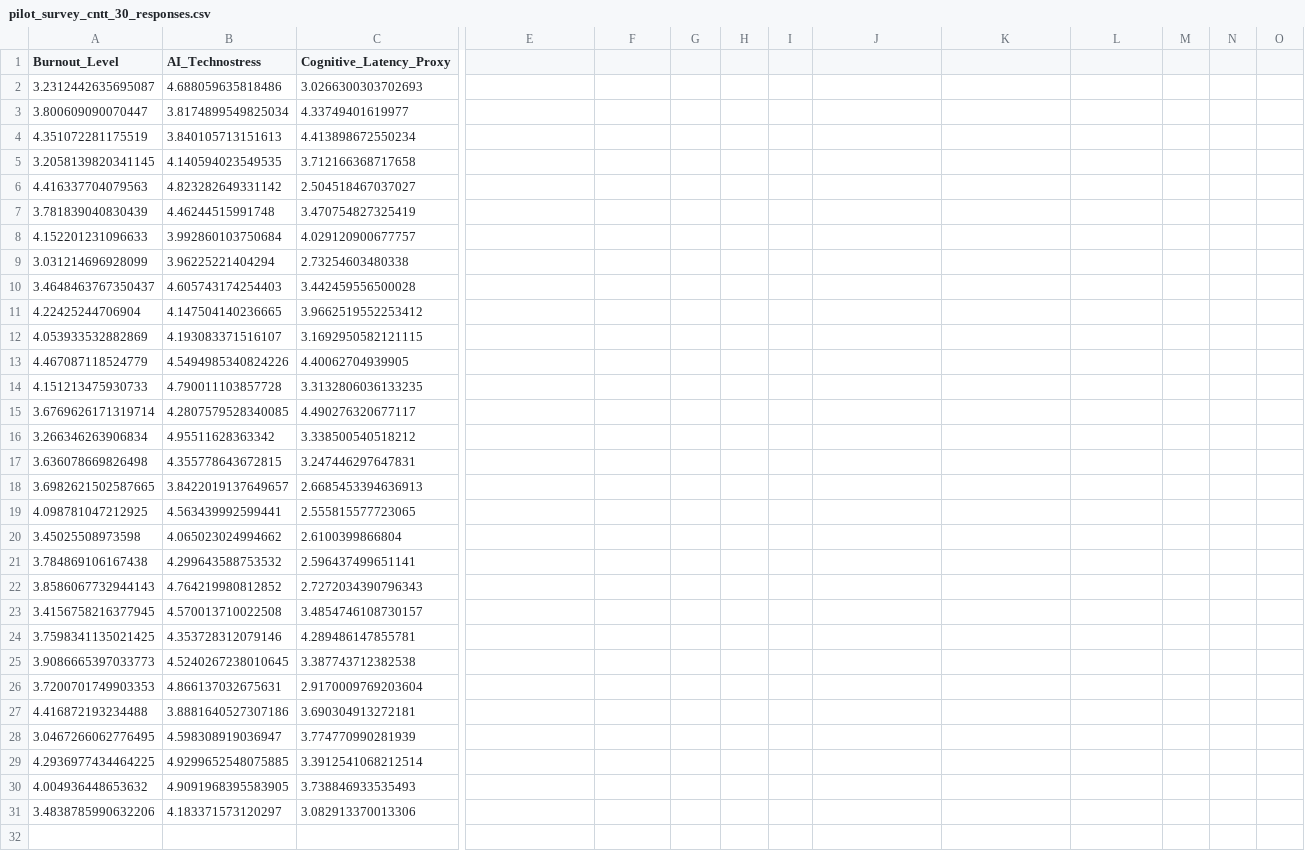
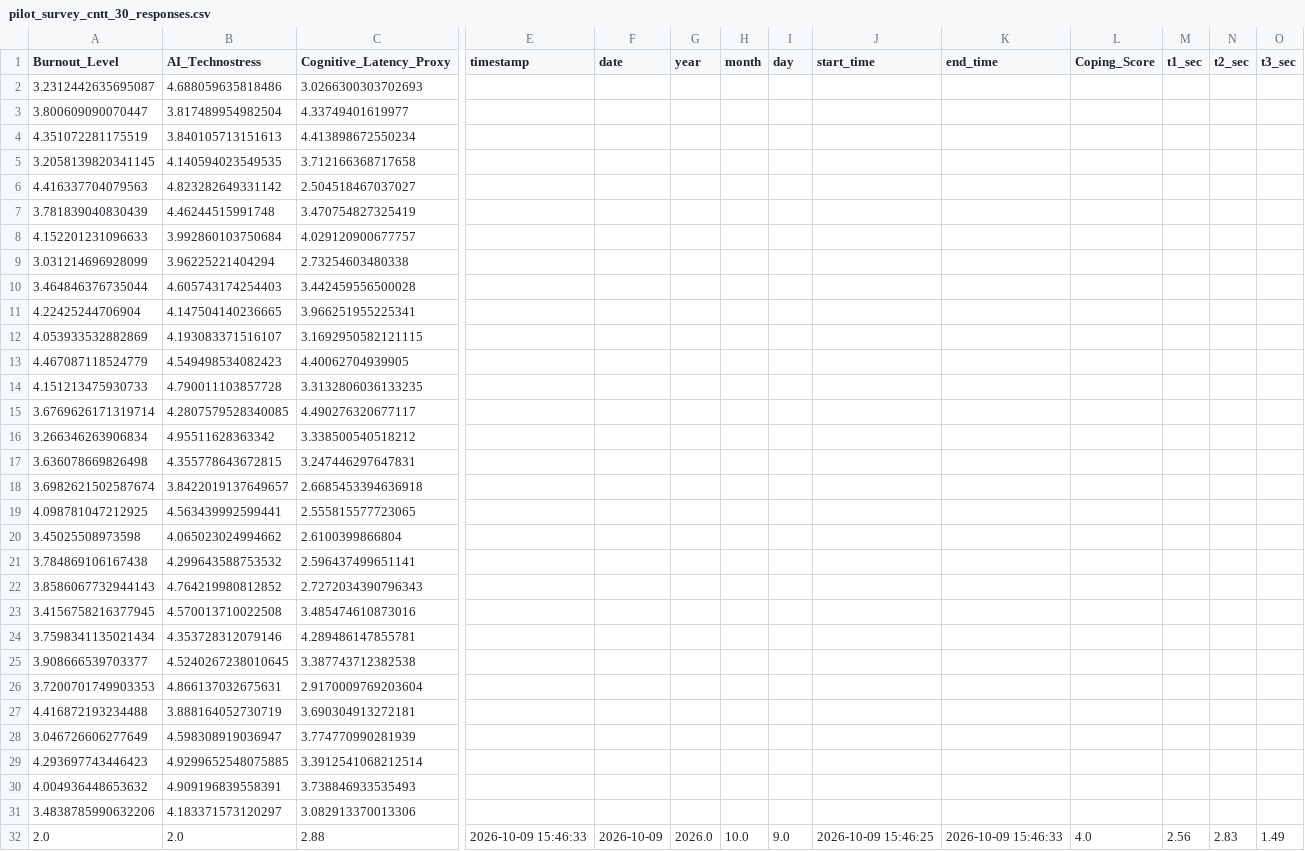
Before and after one commit to anonymous20252029-oss/faculty-technostress-tda, a CSV file: data/pilot_survey_cntt_30_responses.csv, drawn as a sheet; only a part is shown, gaps mark what is left out; rows hold the shown columns only; the diff covers the shown part only; the diff names each change by its address in the sheet, - before the commit and + after, or states it on an @@ line.

Commit message:
feat: add survey response for group nhom 1 at 2026-10-09 15:46:33

```diff
--- a/data/pilot_survey_cntt_30_responses.csv
+++ b/data/pilot_survey_cntt_30_responses.csv
-E1: (empty)
+E1: timestamp
-F1: (empty)
+F1: date
-G1: (empty)
+G1: year
-H1: (empty)
+H1: month
-I1: (empty)
+I1: day
-J1: (empty)
+J1: start_time
-K1: (empty)
+K1: end_time
-L1: (empty)
+L1: Coping_Score
-M1: (empty)
+M1: t1_sec
-N1: (empty)
+N1: t2_sec
-O1: (empty)
+O1: t3_sec
-B3 (AI_Technostress): 3.8174899549825034
+B3 (AI_Technostress): 3.817489954982504
-A10 (Burnout_Level): 3.4648463767350437
+A10 (Burnout_Level): 3.464846376735044
-C11 (Cognitive_Latency_Proxy): 3.9662519552253412
+C11 (Cognitive_Latency_Proxy): 3.966251955225341
-B13 (AI_Technostress): 4.5494985340824226
+B13 (AI_Technostress): 4.549498534082423
-A18 (Burnout_Level): 3.6982621502587665
+A18 (Burnout_Level): 3.6982621502587674
-C18 (Cognitive_Latency_Proxy): 2.6685453394636913
+C18 (Cognitive_Latency_Proxy): 2.6685453394636918
-C23 (Cognitive_Latency_Proxy): 3.4854746108730157
+C23 (Cognitive_Latency_Proxy): 3.485474610873016
-A24 (Burnout_Level): 3.7598341135021425
+A24 (Burnout_Level): 3.7598341135021434
-A25 (Burnout_Level): 3.9086665397033773
+A25 (Burnout_Level): 3.908666539703377
-B27 (AI_Technostress): 3.8881640527307186
+B27 (AI_Technostress): 3.888164052730719
-A28 (Burnout_Level): 3.0467266062776495
+A28 (Burnout_Level): 3.046726606277649
-A29 (Burnout_Level): 4.2936977434464225
+A29 (Burnout_Level): 4.293697743446423
-B30 (AI_Technostress): 4.9091968395583905
+B30 (AI_Technostress): 4.909196839558391
+row 32: 2.0 | 2.0 | 2.88 | 2026-10-09 15:46:33 | 2026-10-09 | 2026.0 | 10.0 | 9.0 | 2026-10-09 15:46:25 | 2026-10-09 15:46:33 | 4.0 | 2.56 | 2.83 | 1.49
```
Also changed, not shown: 1 edited cell elsewhere in this file.
